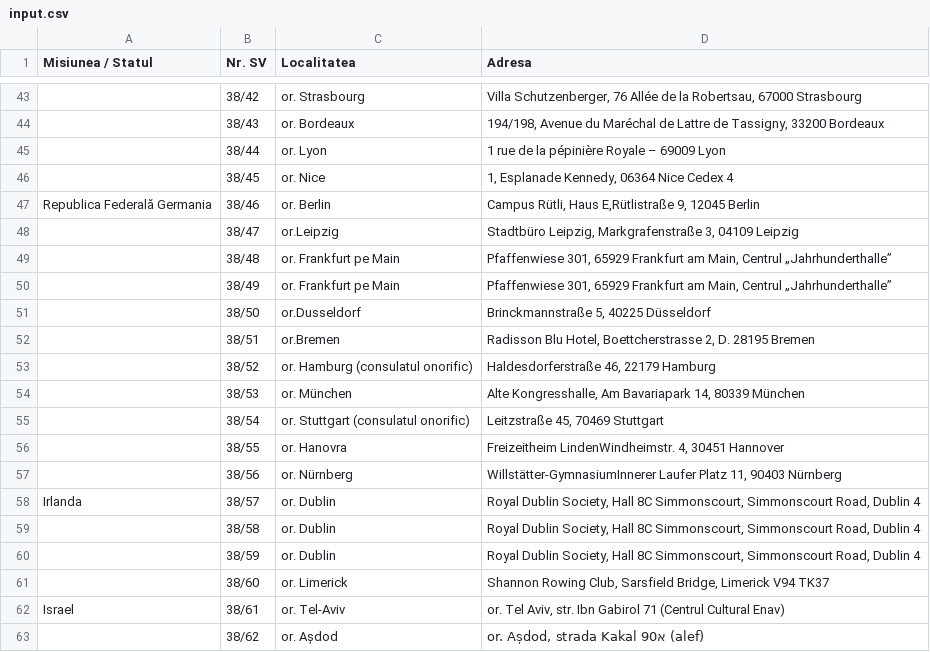
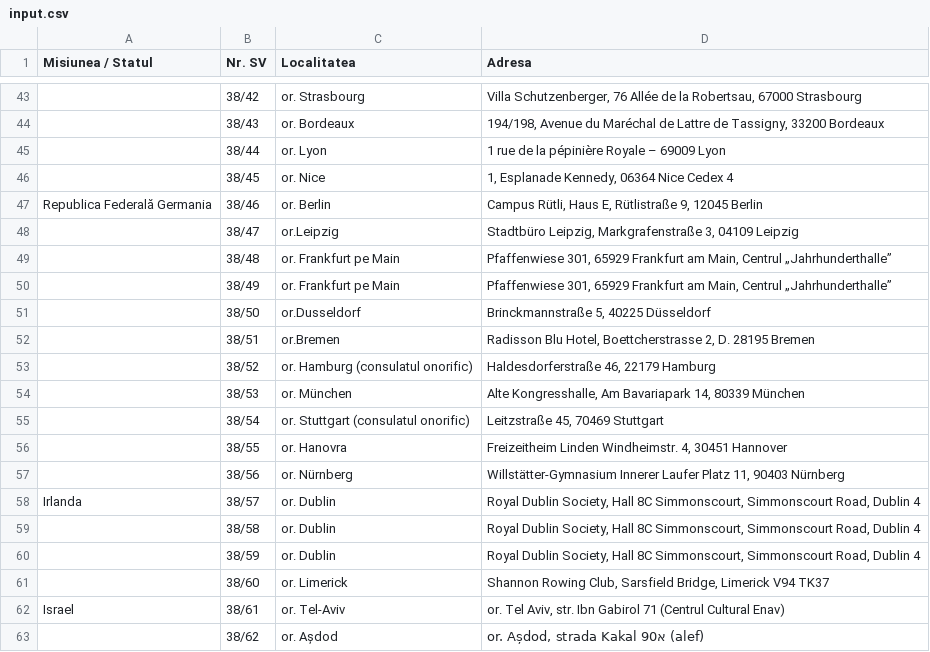
Before and after one commit to code4moldova/vot-diaspora-process-data, a CSV file: input.csv, drawn as a sheet; only a part is shown, gaps mark what is left out; the diff names each change by its address in the sheet, - before the commit and + after, or states it on an @@ line.

```diff
--- a/input.csv
+++ b/input.csv
-D47 (Adresa): …Rütli, Haus E,Rütlistraße 9, 12045…
+D47 (Adresa): …Rütli, Haus E, Rütlistraße 9, 12045…
-D56 (Adresa): Freizeitheim LindenWindheimstr. 4, 30451…
+D56 (Adresa): Freizeitheim Linden Windheimstr. 4, 30451…
-D57 (Adresa): Willstätter-GymnasiumInnerer Laufer Platz…
+D57 (Adresa): Willstätter-Gymnasium Innerer Laufer Platz…
```
Also changed, not shown: output.csv, 1 other file.
